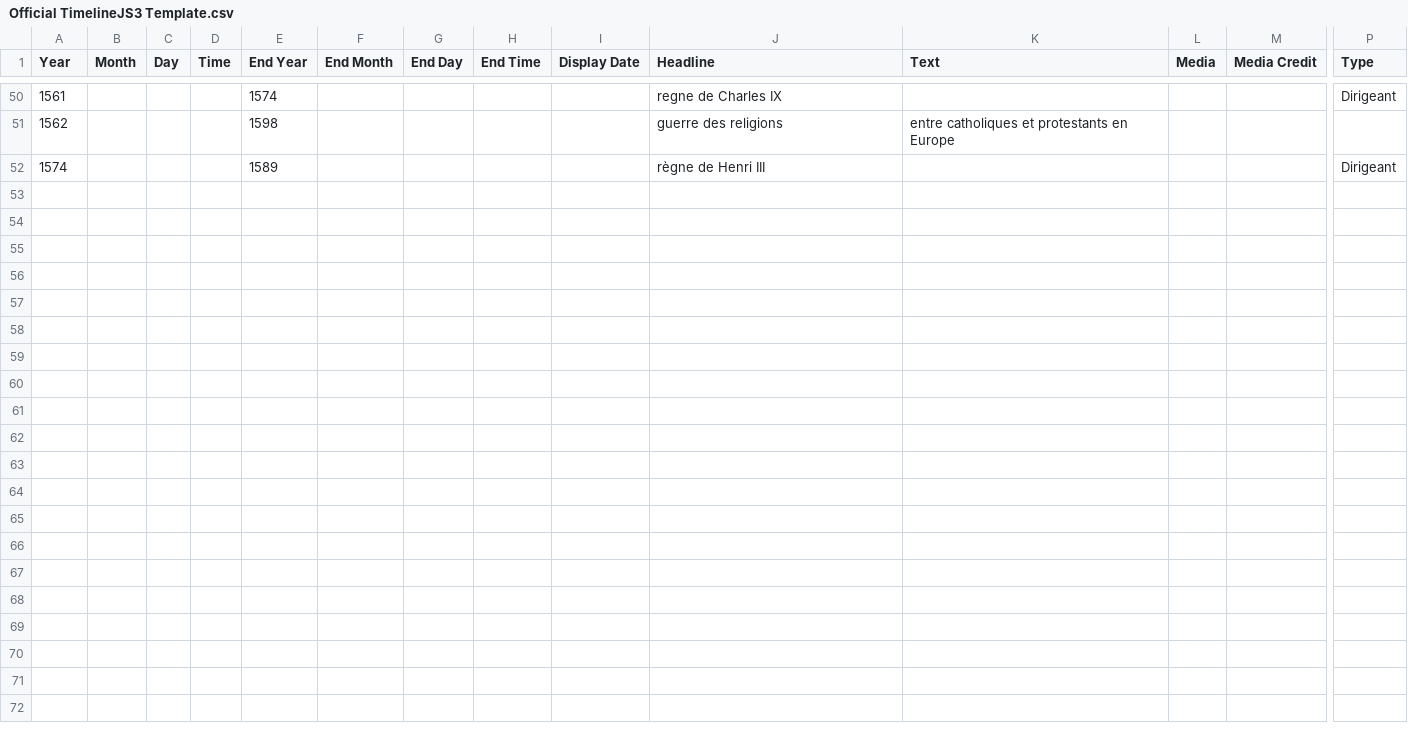
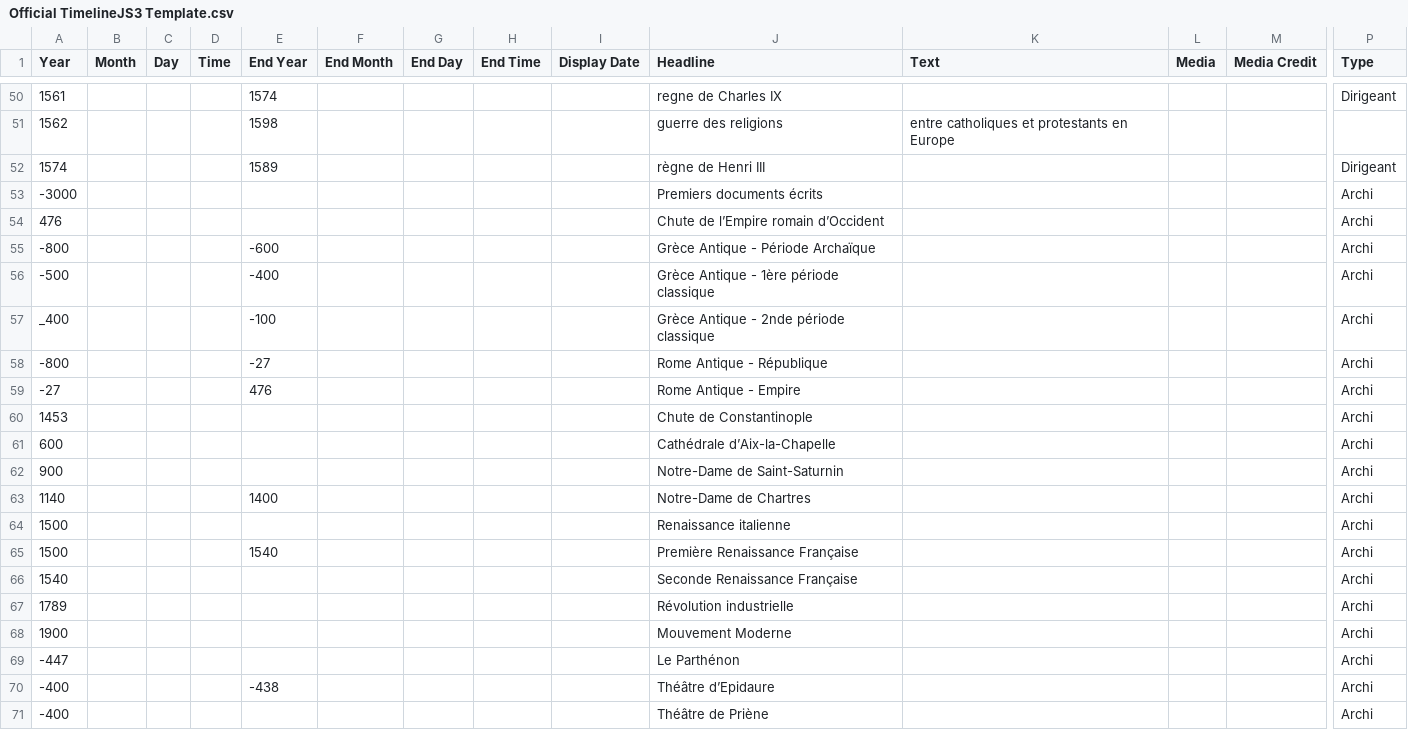
Before and after one commit to ines0011/frise, a CSV file: Official TimelineJS3 Template.csv, drawn as a sheet; only a part is shown, gaps mark what is left out; rows hold the shown columns only; the diff names each change by its address in the sheet, - before the commit and + after, or states it on an @@ line.

Commit message:
Update Official TimelineJS3 Template.csv

```diff
--- a/Official TimelineJS3 Template.csv
+++ b/Official TimelineJS3 Template.csv
+row 53: -3000 |  |  |  |  |  |  |  |  | Premiers documents écrits |  |  |  | Archi
+row 54: 476 |  |  |  |  |  |  |  |  | Chute de l’Empire romain d’Occident |  |  |  | Archi
+row 55: -800 |  |  |  | -600 |  |  |  |  | Grèce Antique - Période Archaïque |  |  |  | Archi
+row 56: -500 |  |  |  | -400 |  |  |  |  | Grèce Antique - 1ère période classique |  |  |  | Archi
+row 57: _400 |  |  |  | -100 |  |  |  |  | Grèce Antique - 2nde période classique |  |  |  | Archi
+row 58: -800 |  |  |  | -27 |  |  |  |  | Rome Antique - République |  |  |  | Archi
+row 59: -27 |  |  |  | 476 |  |  |  |  | Rome Antique - Empire |  |  |  | Archi
+row 60: 1453 |  |  |  |  |  |  |  |  | Chute de Constantinople |  |  |  | Archi
+row 61: 600 |  |  |  |  |  |  |  |  | Cathédrale d’Aix-la-Chapelle |  |  |  | Archi
+row 62: 900 |  |  |  |  |  |  |  |  | Notre-Dame de Saint-Saturnin |  |  |  | Archi
+row 63: 1140 |  |  |  | 1400 |  |  |  |  | Notre-Dame de Chartres |  |  |  | Archi
+row 64: 1500 |  |  |  |  |  |  |  |  | Renaissance italienne |  |  |  | Archi
+row 65: 1500 |  |  |  | 1540 |  |  |  |  | Première Renaissance Française |  |  |  | Archi
+row 66: 1540 |  |  |  |  |  |  |  |  | Seconde Renaissance Française |  |  |  | Archi
+row 67: 1789 |  |  |  |  |  |  |  |  | Révolution industrielle |  |  |  | Archi
+row 68: 1900 |  |  |  |  |  |  |  |  | Mouvement Moderne |  |  |  | Archi
+row 69: -447 |  |  |  |  |  |  |  |  | Le Parthénon |  |  |  | Archi
+row 70: -400 |  |  |  | -438 |  |  |  |  | Théâtre d’Epidaure |  |  |  | Archi
+row 71: -400 |  |  |  |  |  |  |  |  | Théâtre de Priène |  |  |  | Archi
```
